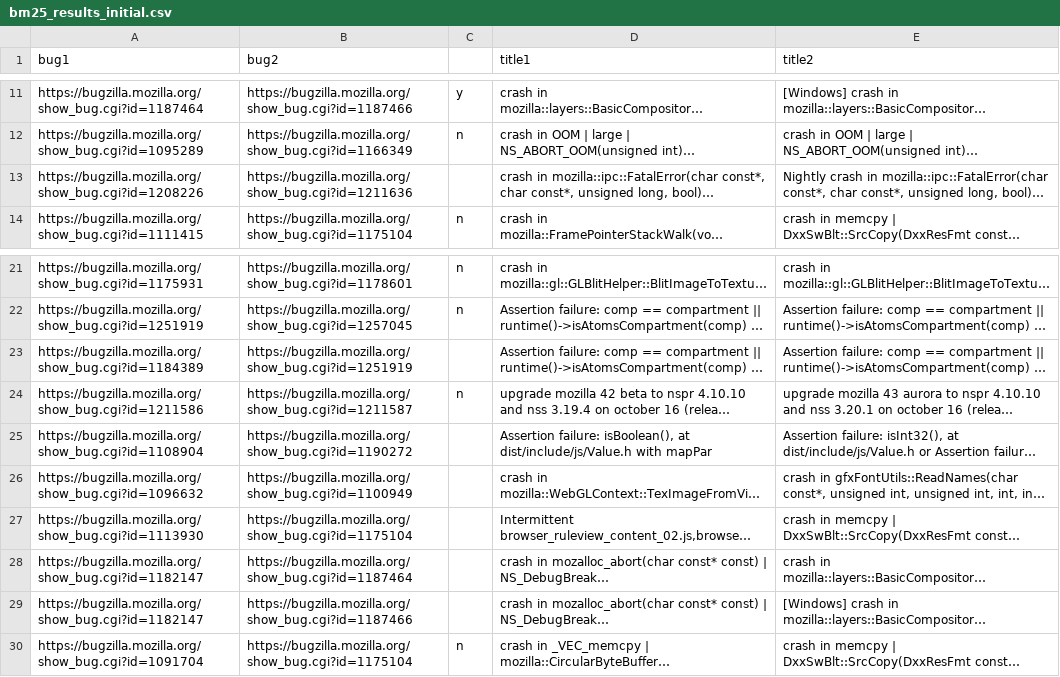
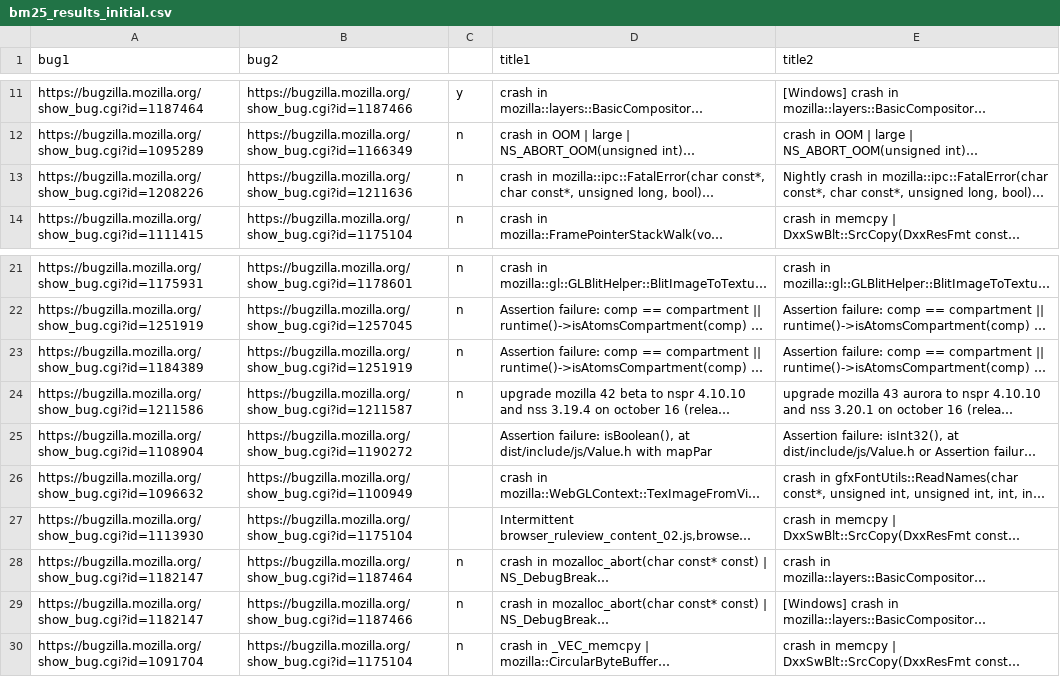
Before and after one commit to marco-c/uplift-analysis, a CSV file: manual_classification/bm25_results_initial.csv, drawn as a sheet; only a part is shown, gaps mark what is left out; long unchanged cells end in …; the diff names each change by its address in the sheet, - before the commit and + after, or states it on an @@ line.

Commit message:
Add other manually classified bm25 results

```diff
--- a/manual_classification/bm25_results_initial.csv
+++ b/manual_classification/bm25_results_initial.csv
-C13: (empty)
+C13: n
-C23: (empty)
+C23: n
-C28:C29: (empty)
+C28:C29: n
```
